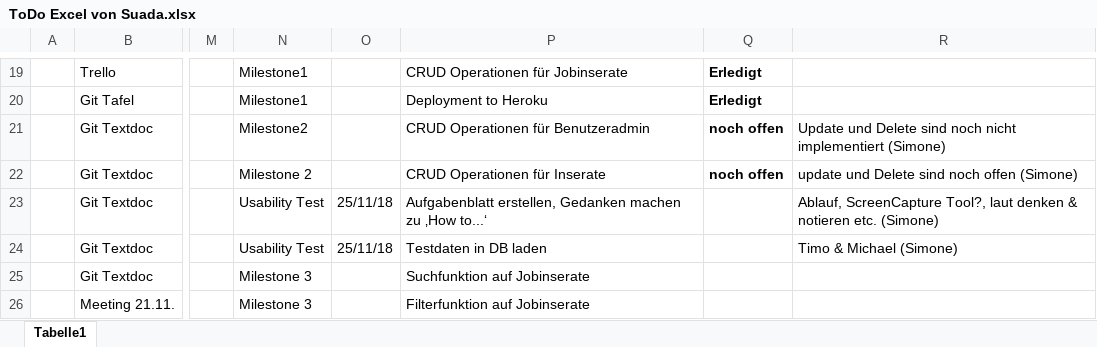
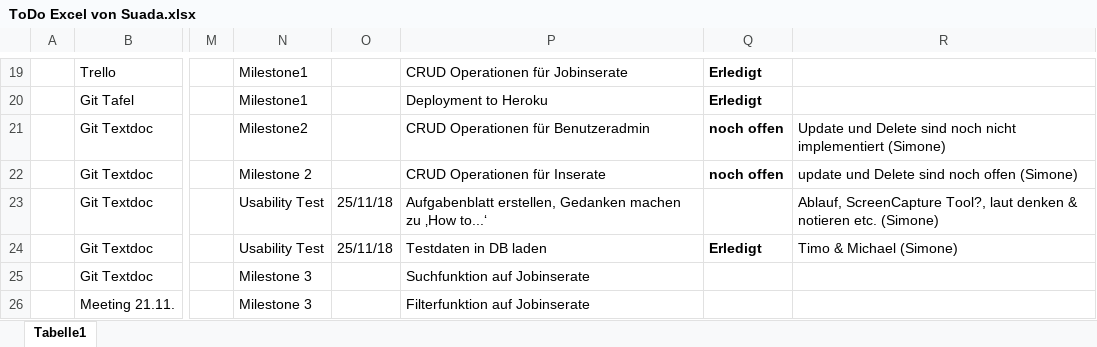
Before and after one commit to scg-unibe-ch/ese2018-team8, an Excel workbook: docs/ToDo Excel von Suada.xlsx, sheet Tabelle1, drawn as a sheet; only a part is shown, gaps mark what is left out; values as stored, in another font and other column widths than the file's, no borders; charts and pictures not drawn; the diff names each change by its address in the sheet, - before the commit and + after, or states it on an @@ line.

Commit message:
todo list updated

```diff
--- a/docs/ToDo Excel von Suada.xlsx (sheet Tabelle1)
+++ b/docs/ToDo Excel von Suada.xlsx (sheet Tabelle1)
-Q24: (empty)
+Q24: Erledigt
```
